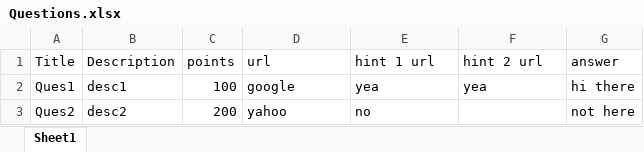
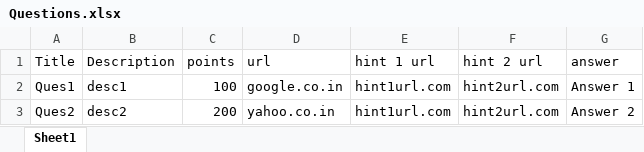
Before and after one commit to Nithin1729S/iste.nitk.ac.in, an Excel workbook: backend-code/Questions.xlsx, sheet Sheet1, drawn as a sheet; values as stored, in another font and other column widths than the file's, no borders; the diff names each change by its address in the sheet, - before the commit and + after, or states it on an @@ line.

```diff
--- a/backend-code/Questions.xlsx (sheet Sheet1)
+++ b/backend-code/Questions.xlsx (sheet Sheet1)
-D2 (url): google
+D2 (url): google.co.in
-E2 (hint 1 url): yea
+E2 (hint 1 url): hint1url.com
-F2 (hint 2 url): yea
+F2 (hint 2 url): hint2url.com
-G2 (answer): hi there
+G2 (answer): Answer 1
-D3 (url): yahoo
+D3 (url): yahoo.co.in
-E3 (hint 1 url): no
+E3 (hint 1 url): hint1url.com
-F3 (hint 2 url): (empty)
+F3 (hint 2 url): hint2url.com
-G3 (answer): not here
+G3 (answer): Answer 2
```
Also changed, not shown: backend-code/Participants.xlsx, 6 other files.
